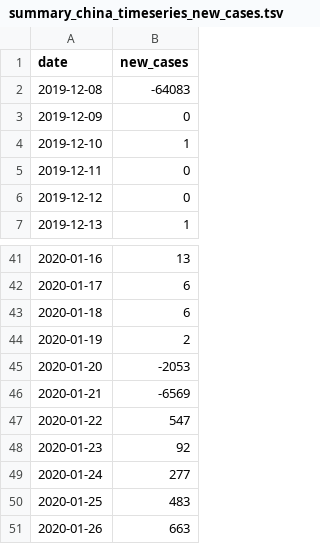
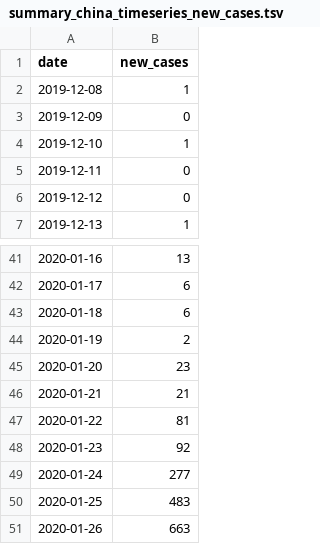
Before and after one commit to czbiohub-sf/EpiGen-COVID19, a TSV file: data/time_series/summary_china_timeseries_new_cases.tsv, drawn as a sheet; only a part is shown, gaps mark what is left out.

```diff
--- a/data/time_series/summary_china_timeseries_new_cases.tsv
+++ b/data/time_series/summary_china_timeseries_new_cases.tsv
@@ -1,3 +1,3 @@
 date	new_cases
-2019-12-08	-64083
+2019-12-08	1
 2019-12-09	0
@@ -44,5 +44,5 @@ date	new_cases
 2020-01-19	2
-2020-01-20	-2053
-2020-01-21	-6569
-2020-01-22	547
+2020-01-20	23
+2020-01-21	21
+2020-01-22	81
 2020-01-23	92
```
Also changed, not shown: data/time_series/summary_global_timeseries_cumulative_cases.tsv, data/time_series/summary_global_timeseries_new_cases.tsv, 2 other files.
